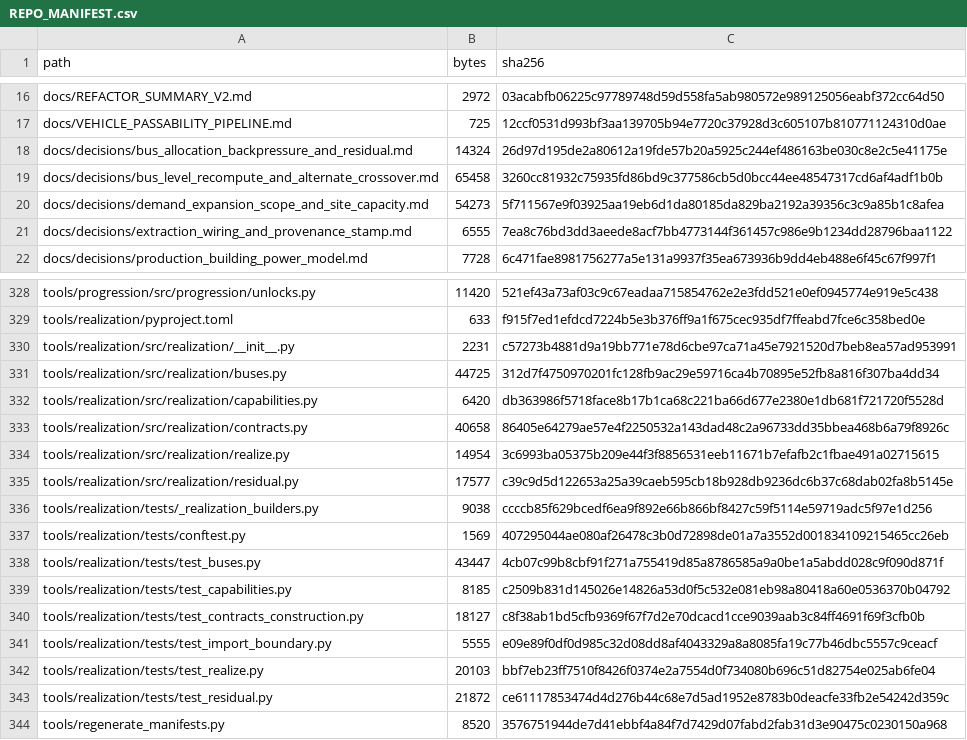
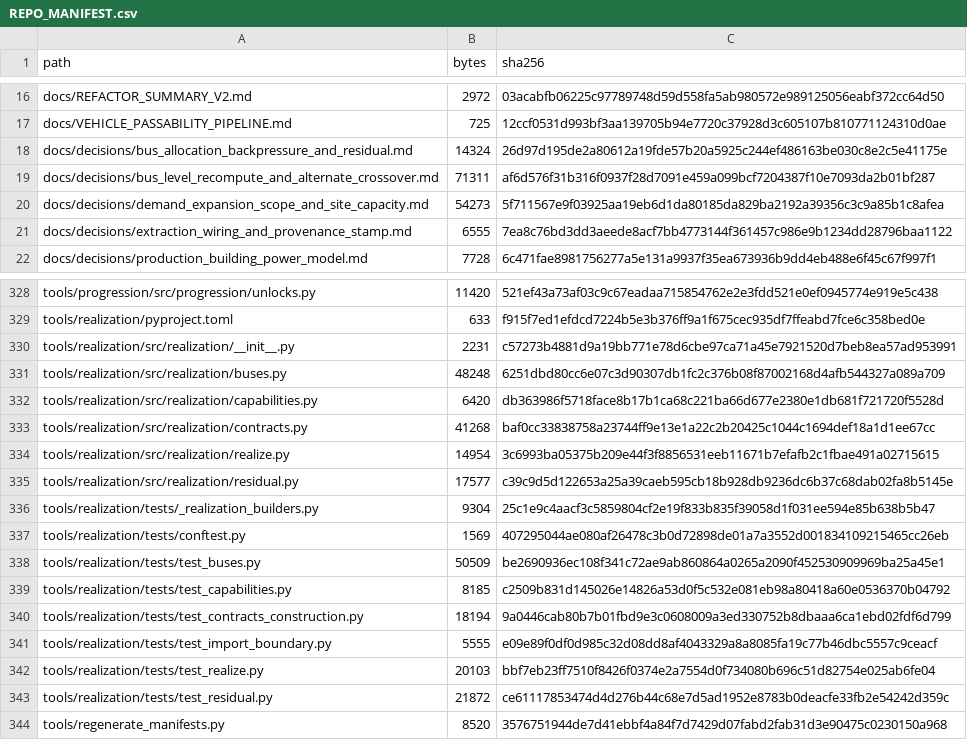
Before and after one commit to GMcDowellJr/satisfactory_progression_planner, a CSV file: REPO_MANIFEST.csv, drawn as a sheet; only a part is shown, gaps mark what is left out.

Commit message:
Regenerate manifests

```diff
--- a/REPO_MANIFEST.csv
+++ b/REPO_MANIFEST.csv
@@ -18,3 +18,3 @@ docs/VEHICLE_PASSABILITY_PIPELINE.md,725,12ccf0531d993bf3aa139705b94e7720c37928d
 docs/decisions/bus_allocation_backpressure_and_residual.md,14324,26d97d195de2a80612a19fde57b20a5925c244ef486163be030c8e2c5e41175e
-docs/decisions/bus_level_recompute_and_alternate_crossover.md,65458,3260cc81932c75935fd86bd9c377586cb5d0bcc44ee48547317cd6af4adf1b0b
+docs/decisions/bus_level_recompute_and_alternate_crossover.md,71311,af6d576f31b316f0937f28d7091e459a099bcf7204387f10e7093da2b01bf287
 docs/decisions/demand_expansion_scope_and_site_capacity.md,54273,5f711567e9f03925aa19eb6d1da80185da829ba2192a39356c3c9a85b1c8afea
@@ -330,12 +330,12 @@ tools/realization/pyproject.toml,633,f915f7ed1efdcd7224b5e3b376ff9a1f675cec935df
 tools/realization/src/realization/__init__.py,2231,c57273b4881d9a19bb771e78d6cbe97ca71a45e7921520d7beb8ea57ad953991
-tools/realization/src/realization/buses.py,44725,312d7f4750970201fc128fb9ac29e59716ca4b70895e52fb8a816f307ba4dd34
+tools/realization/src/realization/buses.py,48248,6251dbd80cc6e07c3d90307db1fc2c376b08f87002168d4afb544327a089a709
 tools/realization/src/realization/capabilities.py,6420,db363986f5718face8b17b1ca68c221ba66d677e2380e1db681f721720f5528d
-tools/realization/src/realization/contracts.py,40658,86405e64279ae57e4f2250532a143dad48c2a96733dd35bbea468b6a79f8926c
+tools/realization/src/realization/contracts.py,41268,baf0cc33838758a23744ff9e13e1a22c2b20425c1044c1694def18a1d1ee67cc
 tools/realization/src/realization/realize.py,14954,3c6993ba05375b209e44f3f8856531eeb11671b7efafb2c1fbae491a02715615
 tools/realization/src/realization/residual.py,17577,c39c9d5d122653a25a39caeb595cb18b928db9236dc6b37c68dab02fa8b5145e
-tools/realization/tests/_realization_builders.py,9038,ccccb85f629bcedf6ea9f892e66b866bf8427c59f5114e59719adc5f97e1d256
+tools/realization/tests/_realization_builders.py,9304,25c1e9c4aacf3c5859804cf2e19f833b835f39058d1f031ee594e85b638b5b47
 tools/realization/tests/conftest.py,1569,407295044ae080af26478c3b0d72898de01a7a3552d001834109215465cc26eb
-tools/realization/tests/test_buses.py,43447,4cb07c99b8cbf91f271a755419d85a8786585a9a0be1a5abdd028c9f090d871f
+tools/realization/tests/test_buses.py,50509,be2690936ec108f341c72ae9ab860864a0265a2090f452530909969ba25a45e1
 tools/realization/tests/test_capabilities.py,8185,c2509b831d145026e14826a53d0f5c532e081eb98a80418a60e0536370b04792
-tools/realization/tests/test_contracts_construction.py,18127,c8f38ab1bd5cfb9369f67f7d2e70dcacd1cce9039aab3c84ff4691f69f3cfb0b
+tools/realization/tests/test_contracts_construction.py,18194,9a0446cab80b7b01fbd9e3c0608009a3ed330752b8dbaaa6ca1ebd02fdf6d799
 tools/realization/tests/test_import_boundary.py,5555,e09e89f0df0d985c32d08dd8af4043329a8a8085fa19c77b46dbc5557c9ceacf
```
